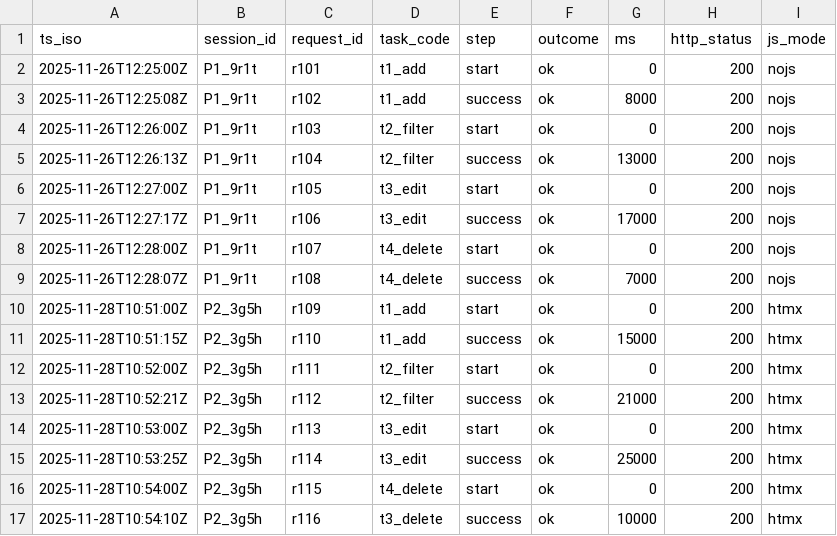
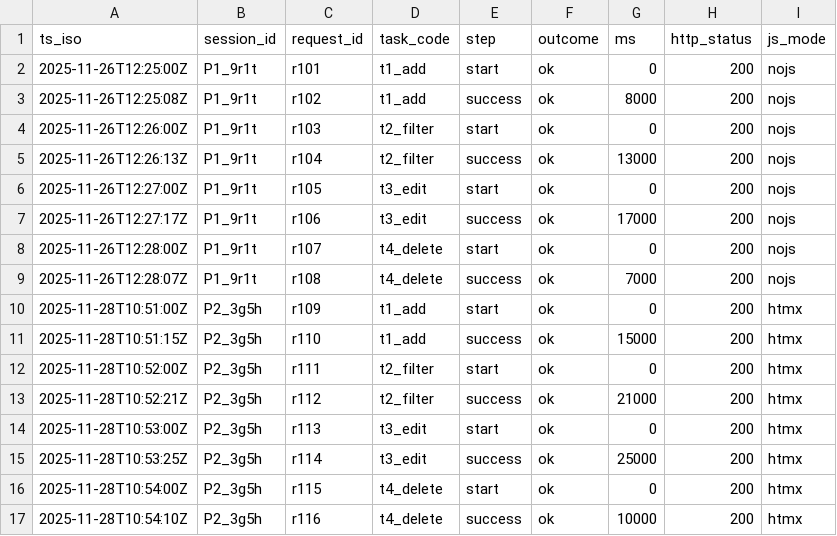
Before and after one commit to MI0010/comp2850-sem1-min-solutions, a CSV file: data/portfolio_data/pilot2-pn-metrics.csv, drawn as a sheet.

```diff
--- a/data/portfolio_data/pilot2-pn-metrics.csv
+++ b/data/portfolio_data/pilot2-pn-metrics.csv
@@ -16,2 +16,2 @@ ts_iso,session_id,request_id,task_code,step,outcome,ms,http_status,js_mode
 2025-11-28T10:54:00Z,P2_3g5h,r115,t4_delete,start,ok,0,200,htmx
-2025-11-28T10:54:10Z,P2_3g5h,r116,t3_delete,success,ok,10000,200,htmx
+2025-11-28T10:54:10Z,P2_3g5h,r116,t4_delete,success,ok,10000,200,htmx
```
Also changed, not shown: 11 other files.
